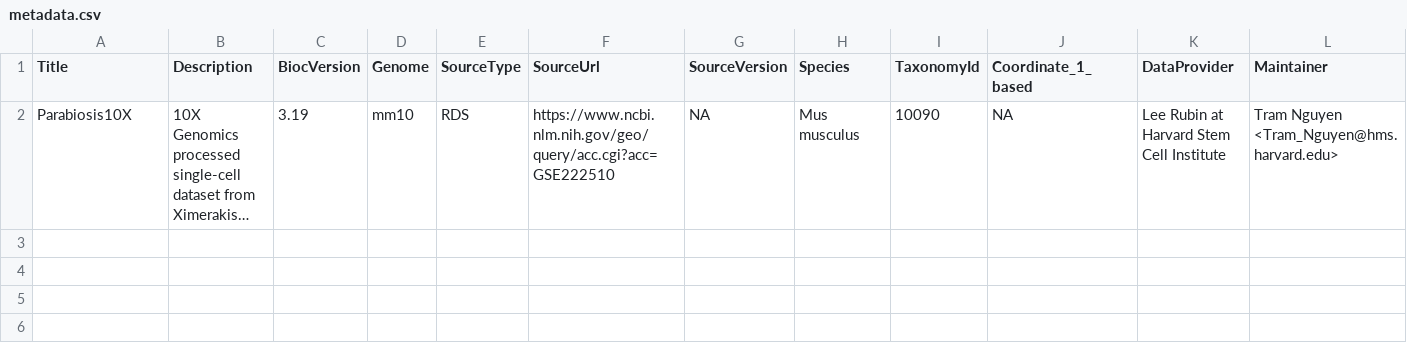
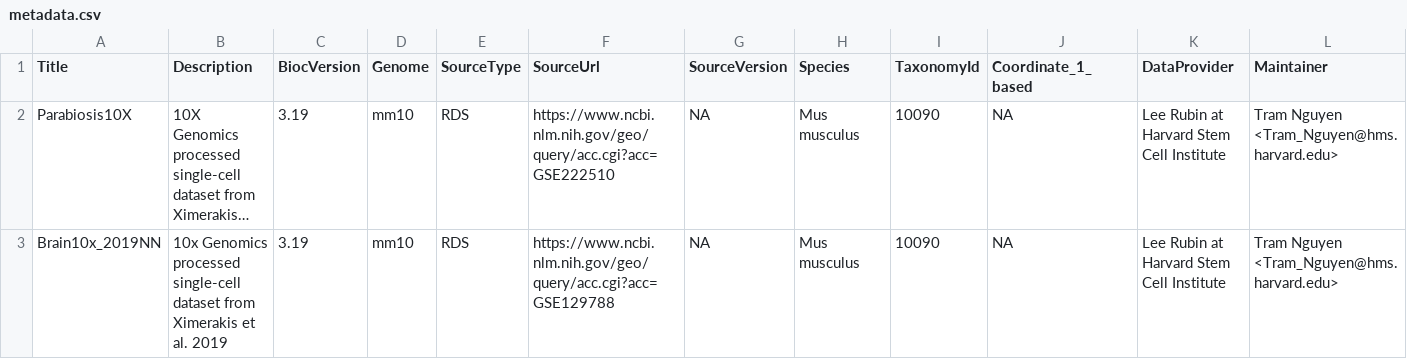
Before and after one commit to ccb-hms/MouseAgingData, a CSV file: inst/extdata/metadata.csv, drawn as a sheet; only a part is shown; long unchanged cells end in …; rows hold the shown columns only; the diff names each change by its address in the sheet, - before the commit and + after, or states it on an @@ line.

Commit message:
added brain10x_2019NN metadata

```diff
--- a/inst/extdata/metadata.csv
+++ b/inst/extdata/metadata.csv
+row 3: Brain10x_2019NN | 10x Genomics processed single-cell dataset from Ximerakis et al. 2019 | 3.19 | mm10 | RDS | https://www.ncbi.nlm.nih.gov/geo/query/acc.cgi?acc=GSE129788 | NA | Mus musculus | 10090 | NA | Lee Rubin at Harvard Stem Cell Institute | Tram Nguyen <Tram_Nguyen@hms.harvard.edu>
```
Also changed, not shown: 1 other file.
